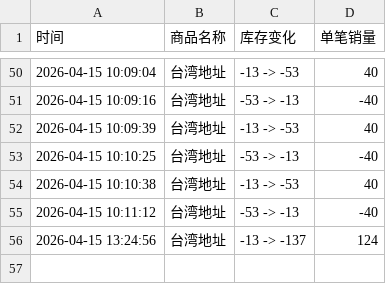
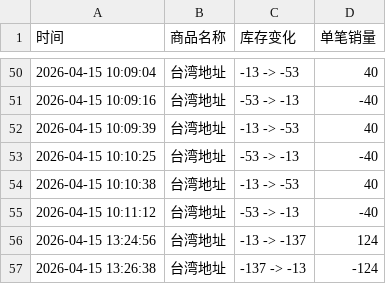
Before and after one commit to Juineii/kangmin_km0420, a CSV file: KANGMIN一日店长.csv, drawn as a sheet; only a part is shown, gaps mark what is left out; the diff names each change by its address in the sheet, - before the commit and + after, or states it on an @@ line.

Commit message:
自动更新数据 2026-04-15 13:26:39

```diff
--- a/KANGMIN一日店长.csv
+++ b/KANGMIN一日店长.csv
+row 57: 2026-04-15 13:26:38 | 台湾地址 | -137 -> -13 | -124
```
